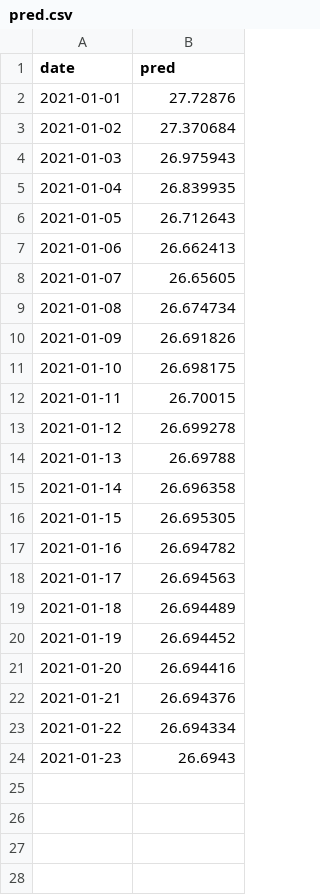
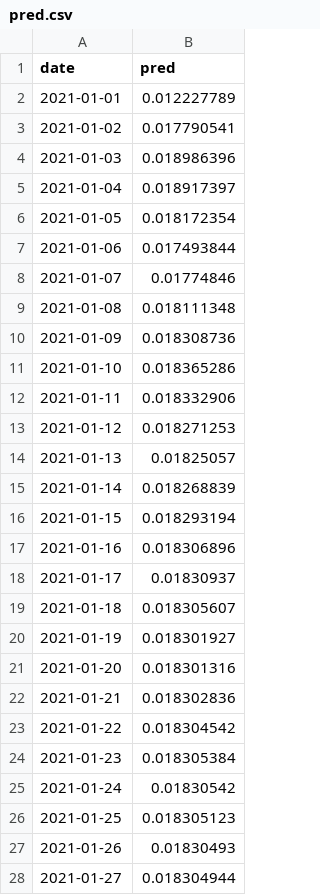
Before and after one commit to Shubhamsss123/btp2, a CSV file: csv_files/pred.csv, drawn as a sheet; only a part is shown; the diff covers the shown part only.

```diff
--- a/csv_files/pred.csv
+++ b/csv_files/pred.csv
@@ -1,24 +1,28 @@
 date,pred
-2021-01-01,27.72876
-2021-01-02,27.370684
-2021-01-03,26.975943
-2021-01-04,26.839935
-2021-01-05,26.712643
-2021-01-06,26.662413
-2021-01-07,26.65605
-2021-01-08,26.674734
-2021-01-09,26.691826
-2021-01-10,26.698175
-2021-01-11,26.70015
-2021-01-12,26.699278
-2021-01-13,26.69788
-2021-01-14,26.696358
-2021-01-15,26.695305
-2021-01-16,26.694782
-2021-01-17,26.694563
-2021-01-18,26.694489
-2021-01-19,26.694452
-2021-01-20,26.694416
-2021-01-21,26.694376
-2021-01-22,26.694334
-2021-01-23,26.6943
+2021-01-01,0.012227789
+2021-01-02,0.017790541
+2021-01-03,0.018986396
+2021-01-04,0.018917397
+2021-01-05,0.018172354
+2021-01-06,0.017493844
+2021-01-07,0.01774846
+2021-01-08,0.018111348
+2021-01-09,0.018308736
+2021-01-10,0.018365286
+2021-01-11,0.018332906
+2021-01-12,0.018271253
+2021-01-13,0.01825057
+2021-01-14,0.018268839
+2021-01-15,0.018293194
+2021-01-16,0.018306896
+2021-01-17,0.01830937
+2021-01-18,0.018305607
+2021-01-19,0.018301927
+2021-01-20,0.018301316
+2021-01-21,0.018302836
+2021-01-22,0.018304542
+2021-01-23,0.018305384
+2021-01-24,0.01830542
+2021-01-25,0.018305123
+2021-01-26,0.01830493
+2021-01-27,0.018304944
```
Also changed, not shown: 3 added rows elsewhere in this file, csv_files/all_info.csv, csv_files/metric.csv, 7 other files.
